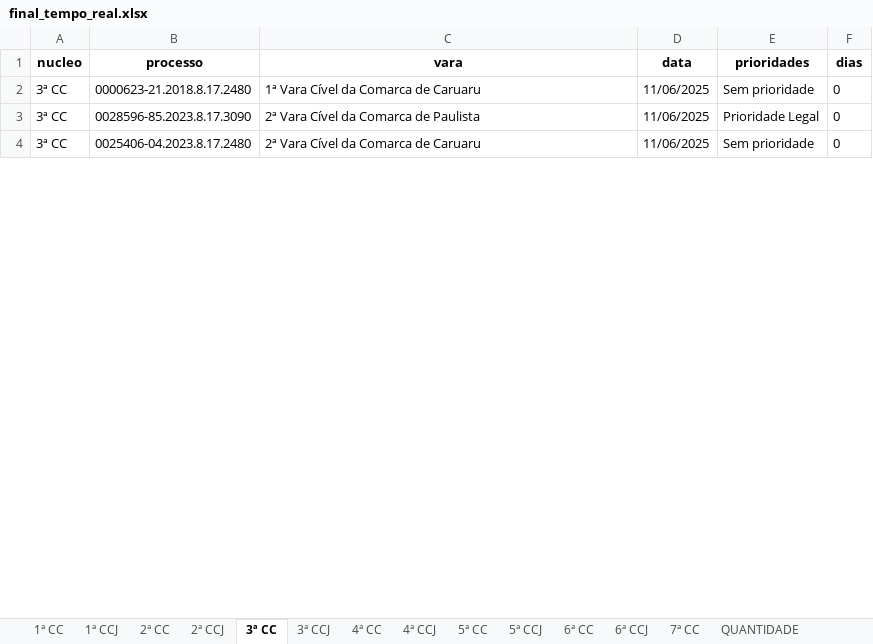
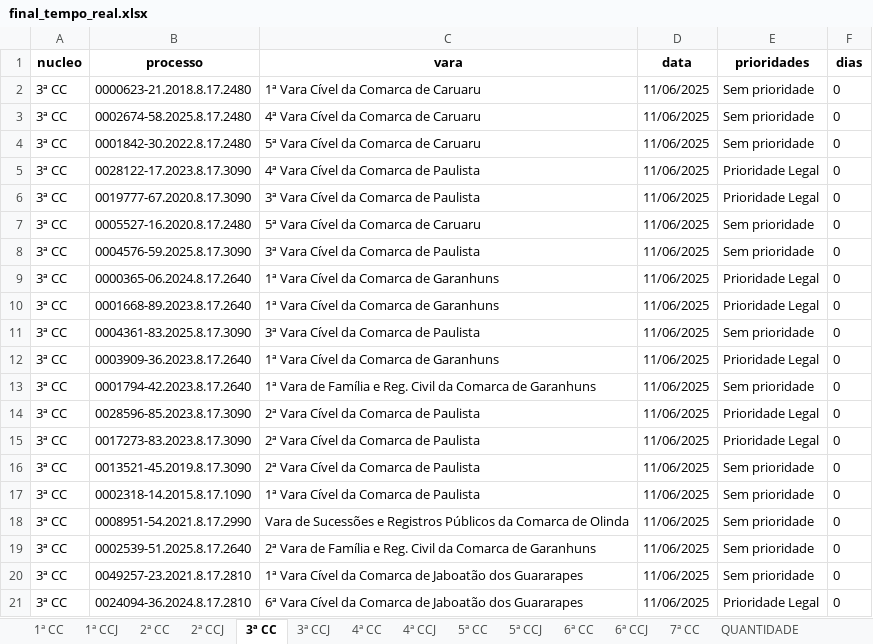
Before and after one commit to Fasri/analise_de, an Excel workbook: final_tempo_real.xlsx, sheet 3ª CC, drawn as a sheet; only a part is shown; the shorter side is filled out with more unchanged rows; values as stored, in another font and other column widths than the file's, no borders; the diff covers the shown part only; the diff names each change by its address in the sheet, - before the commit and + after, or states it on an @@ line.

```diff
--- a/final_tempo_real.xlsx (sheet 3ª CC)
+++ b/final_tempo_real.xlsx (sheet 3ª CC)
+row 3: 3ª CC | 0002674-58.2025.8.17.2480 | 4ª Vara Cível da Comarca de Caruaru | 11/06/2025 | Sem prioridade | 0
+row 4: 3ª CC | 0001842-30.2022.8.17.2480 | 5ª Vara Cível da Comarca de Caruaru | 11/06/2025 | Sem prioridade | 0
+row 5: 3ª CC | 0028122-17.2023.8.17.3090 | 4ª Vara Cível da Comarca de Paulista | 11/06/2025 | Prioridade Legal | 0
+row 6: 3ª CC | 0019777-67.2020.8.17.3090 | 3ª Vara Cível da Comarca de Paulista | 11/06/2025 | Prioridade Legal | 0
+row 7: 3ª CC | 0005527-16.2020.8.17.2480 | 5ª Vara Cível da Comarca de Caruaru | 11/06/2025 | Sem prioridade | 0
+row 8: 3ª CC | 0004576-59.2025.8.17.3090 | 3ª Vara Cível da Comarca de Paulista | 11/06/2025 | Sem prioridade | 0
+row 9: 3ª CC | 0000365-06.2024.8.17.2640 | 1ª Vara Cível da Comarca de Garanhuns | 11/06/2025 | Prioridade Legal | 0
+row 10: 3ª CC | 0001668-89.2023.8.17.2640 | 1ª Vara Cível da Comarca de Garanhuns | 11/06/2025 | Prioridade Legal | 0
+row 11: 3ª CC | 0004361-83.2025.8.17.3090 | 3ª Vara Cível da Comarca de Paulista | 11/06/2025 | Sem prioridade | 0
+row 12: 3ª CC | 0003909-36.2023.8.17.2640 | 1ª Vara Cível da Comarca de Garanhuns | 11/06/2025 | Prioridade Legal | 0
+row 13: 3ª CC | 0001794-42.2023.8.17.2640 | 1ª Vara de Família e Reg. Civil da Comarca de Garanhuns | 11/06/2025 | Sem prioridade | 0
@@ row 33 moved to row 15: 3ª CC @@
+row 16: 3ª CC | 0013521-45.2019.8.17.3090 | 2ª Vara Cível da Comarca de Paulista | 11/06/2025 | Sem prioridade | 0
+row 17: 3ª CC | 0002318-14.2015.8.17.1090 | 1ª Vara Cível da Comarca de Paulista | 11/06/2025 | Sem prioridade | 0
+row 18: 3ª CC | 0008951-54.2021.8.17.2990 | Vara de Sucessões e Registros Públicos da Comarca de Olinda | 11/06/2025 | Sem prioridade | 0
+row 19: 3ª CC | 0002539-51.2025.8.17.2640 | 2ª Vara de Família e Reg. Civil da Comarca de Garanhuns | 11/06/2025 | Sem prioridade | 0
@@ row 29 moved to row 20: 3ª CC @@
+row 21: 3ª CC | 0024094-36.2024.8.17.2810 | 6ª Vara Cível da Comarca de Jaboatão dos Guararapes | 11/06/2025 | Prioridade Legal | 0
```
Also changed, not shown: 85 added rows, 120 removed rows, 59 moved rows and 219 edited cells elsewhere in this sheet, sheet CONSOLIDADO, sheet 1ª CC, sheet 7ª CC, sheet 6ª CC, sheet 2ª CC, sheet 5ª CC, 8 more sheets, alerta_processos.xlsx, quantidade_processos.xlsx, 2 other files.
